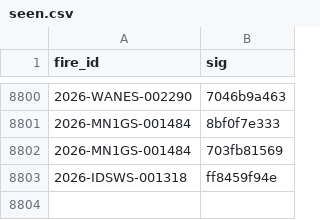
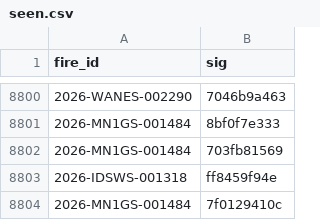
Before and after one commit to GT-Fire-Research-and-Innovation/WildfireRepo1, a CSV file: perimeters/seen.csv, drawn as a sheet; only a part is shown, gaps mark what is left out; the diff names each change by its address in the sheet, - before the commit and + after, or states it on an @@ line.

```diff
--- a/perimeters/seen.csv
+++ b/perimeters/seen.csv
+row 8804: 2026-MN1GS-001484 | 7f0129410c
```
Also changed, not shown: perimeters/index.csv, perimeters/polls/2026-11.csv, 1 other file.
